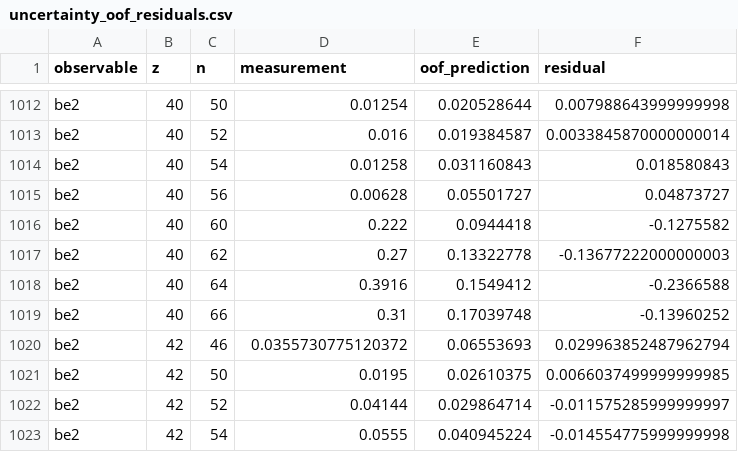
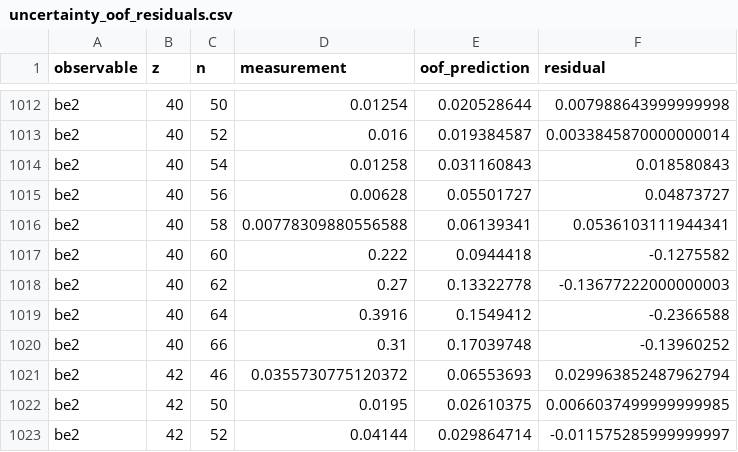
Before and after one commit to strifinopoulos/nuclr-applications-data-release, a CSV file: inputs/uncertainty_oof_residuals.csv, drawn as a sheet; only a part is shown, gaps mark what is left out; the shorter side is filled out with more unchanged rows.

```diff
--- a/inputs/uncertainty_oof_residuals.csv
+++ b/inputs/uncertainty_oof_residuals.csv
@@ -1015,2 +1015,3 @@ be2,40,54,0.01258,0.031160843,0.018580843
 be2,40,56,0.00628,0.05501727,0.04873727
+be2,40,58,0.00778309880556588,0.06139341,0.0536103111944341
 be2,40,60,0.222,0.0944418,-0.1275582
```
Also changed, not shown: splits/random_folds.csv, splits/regional_folds.csv, 7 other files.
